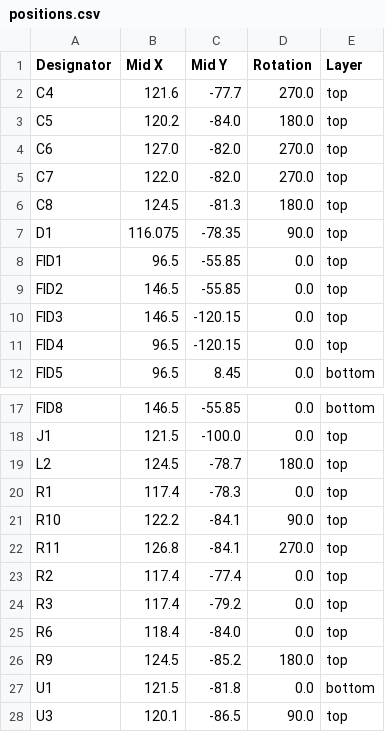
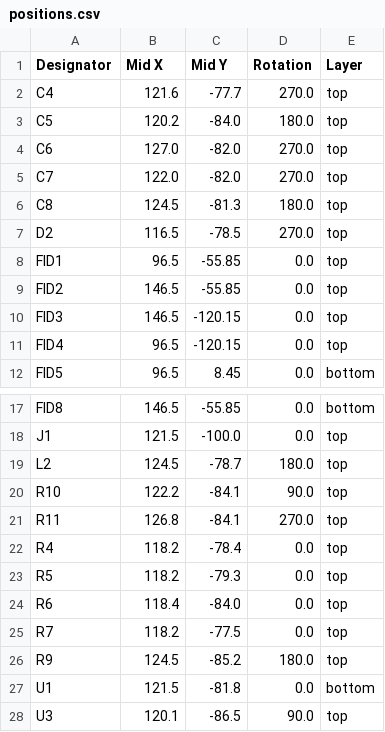
Before and after one commit to revk/ESP32-Generic, a CSV file: PCB/USBA3/production/positions.csv, drawn as a sheet; only a part is shown, gaps mark what is left out; removed rows and columns are numbered as before the commit, all else as after; the diff names each change by its address in the sheet, - before the commit and + after, or states it on an @@ line.

```diff
--- a/PCB/USBA3/production/positions.csv
+++ b/PCB/USBA3/production/positions.csv
-row 7: D1 | 116.075 | -78.35 | 90.0 | top
+row 7: D2 | 116.5 | -78.5 | 270.0 | top
-row 20: R1 | 117.4 | -78.3 | 0.0 | top
-row 23: R2 | 117.4 | -77.4 | 0.0 | top
-row 24: R3 | 117.4 | -79.2 | 0.0 | top
+row 22: R4 | 118.2 | -78.4 | 0.0 | top
+row 23: R5 | 118.2 | -79.3 | 0.0 | top
+row 25: R7 | 118.2 | -77.5 | 0.0 | top
```
Also changed, not shown: PCB/USBA3/production/bom.csv, 9 other files.
